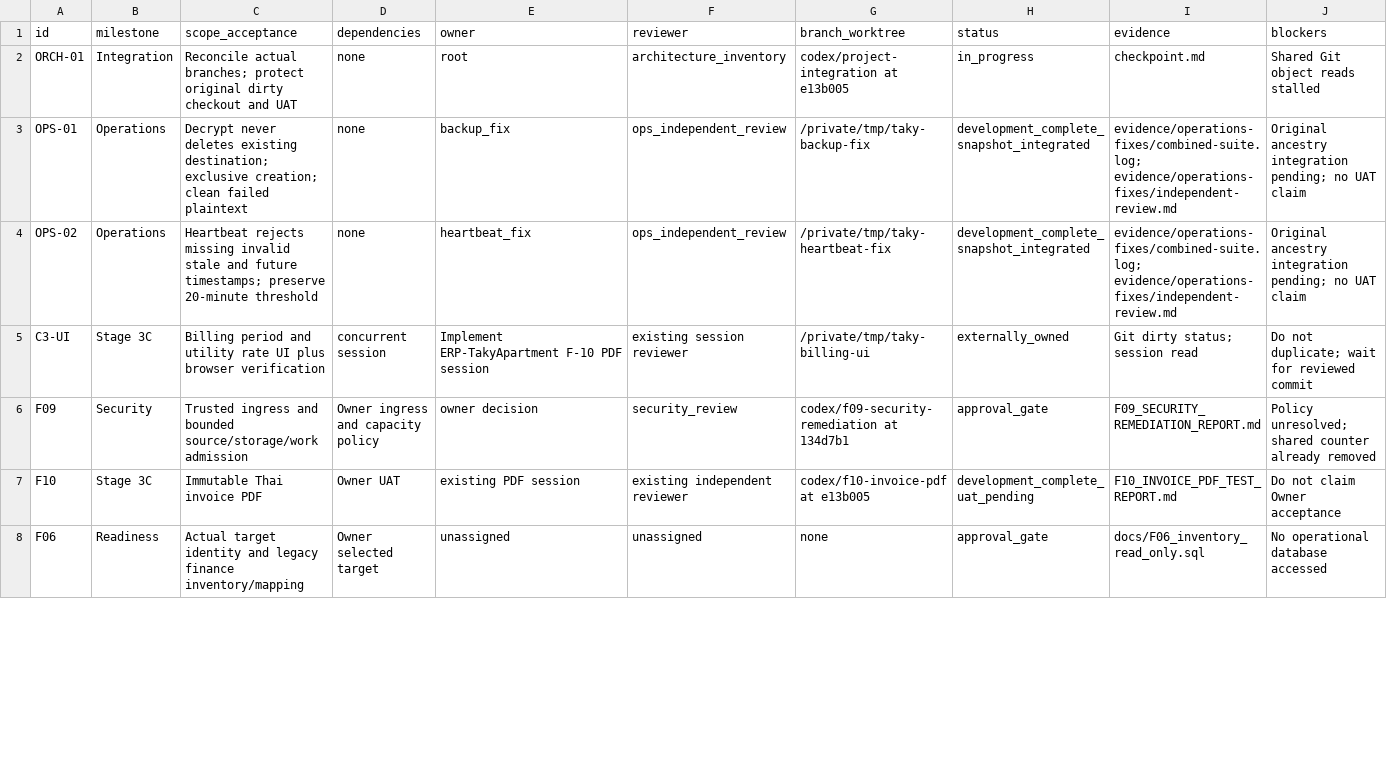
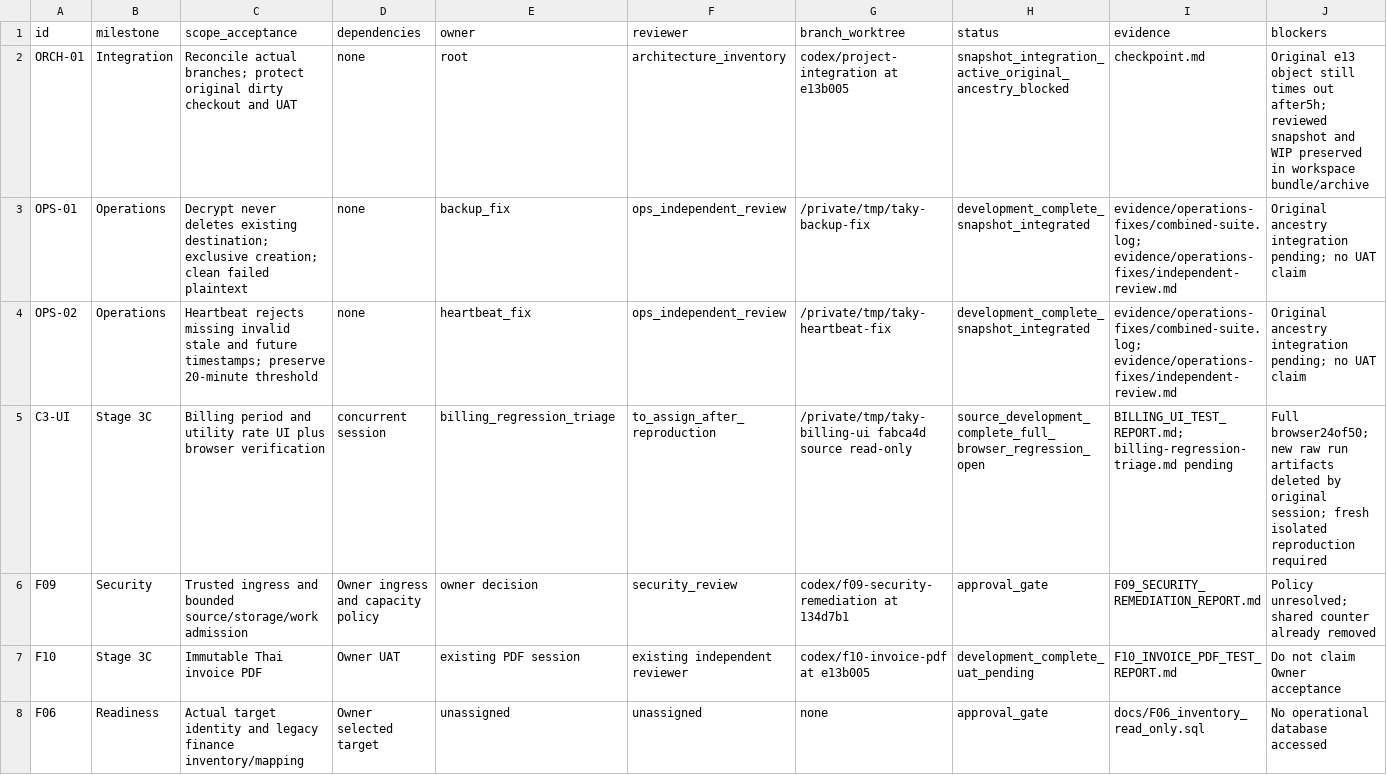
Before and after one commit to ramajittilearn-ctrl/ERP-TakyApartment, a TSV file: docs/project-execution/backlog.tsv, drawn as a sheet; only a part is shown; the diff covers the shown part only.

```diff
--- a/docs/project-execution/backlog.tsv
+++ b/docs/project-execution/backlog.tsv
@@ -1,6 +1,6 @@
 id	milestone	scope_acceptance	dependencies	owner	reviewer	branch_worktree	status	evidence	blockers
-ORCH-01	Integration	Reconcile actual branches; protect original dirty checkout and UAT	none	root	architecture_inventory	codex/project-integration at e13b005	in_progress	checkpoint.md	Shared Git object reads stalled
+ORCH-01	Integration	Reconcile actual branches; protect original dirty checkout and UAT	none	root	architecture_inventory	codex/project-integration at e13b005	snapshot_integration_active_original_ancestry_blocked	checkpoint.md	Original e13 object still times out after5h; reviewed snapshot and WIP preserved in workspace bundle/archive
 OPS-01	Operations	Decrypt never deletes existing destination; exclusive creation; clean failed plaintext	none	backup_fix	ops_independent_review	/private/tmp/taky-backup-fix	development_complete_snapshot_integrated	evidence/operations-fixes/combined-suite.log; evidence/operations-fixes/independent-review.md	Original ancestry integration pending; no UAT claim
 OPS-02	Operations	Heartbeat rejects missing invalid stale and future timestamps; preserve 20-minute threshold	none	heartbeat_fix	ops_independent_review	/private/tmp/taky-heartbeat-fix	development_complete_snapshot_integrated	evidence/operations-fixes/combined-suite.log; evidence/operations-fixes/independent-review.md	Original ancestry integration pending; no UAT claim
-C3-UI	Stage 3C	Billing period and utility rate UI plus browser verification	concurrent session	Implement ERP-TakyApartment F-10 PDF session	existing session reviewer	/private/tmp/taky-billing-ui	externally_owned	Git dirty status; session read	Do not duplicate; wait for reviewed commit
+C3-UI	Stage 3C	Billing period and utility rate UI plus browser verification	concurrent session	billing_regression_triage	to_assign_after_reproduction	/private/tmp/taky-billing-ui fabca4d source read-only	source_development_complete_full_browser_regression_open	BILLING_UI_TEST_REPORT.md; billing-regression-triage.md pending	Full browser24of50; new raw run artifacts deleted by original session; fresh isolated reproduction required
 F09	Security	Trusted ingress and bounded source/storage/work admission	Owner ingress and capacity policy	owner decision	security_review	codex/f09-security-remediation at 134d7b1	approval_gate	F09_SECURITY_REMEDIATION_REPORT.md	Policy unresolved; shared counter already removed
```
Also changed, not shown: 1 added row and 5 edited cells elsewhere in this file, docs/project-execution/decisions.tsv, 4 other files.
